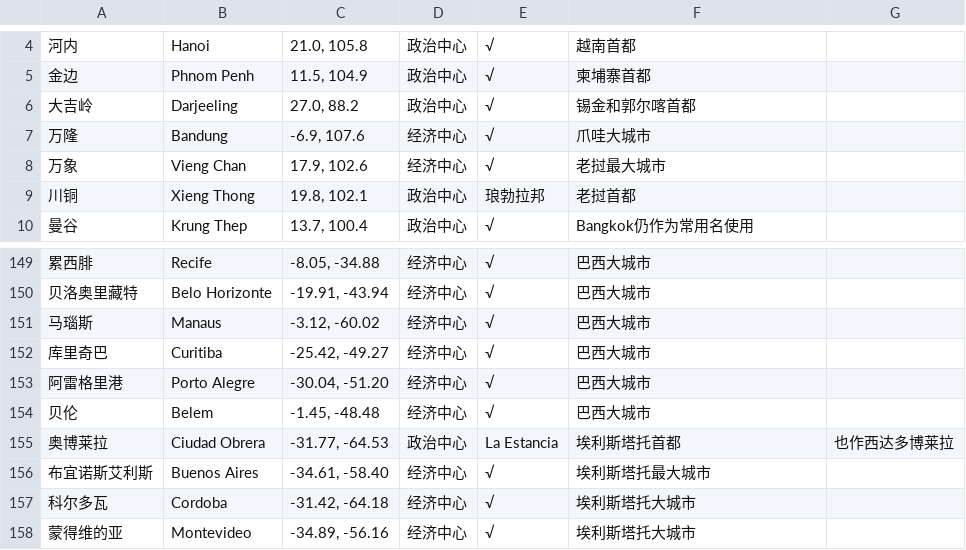
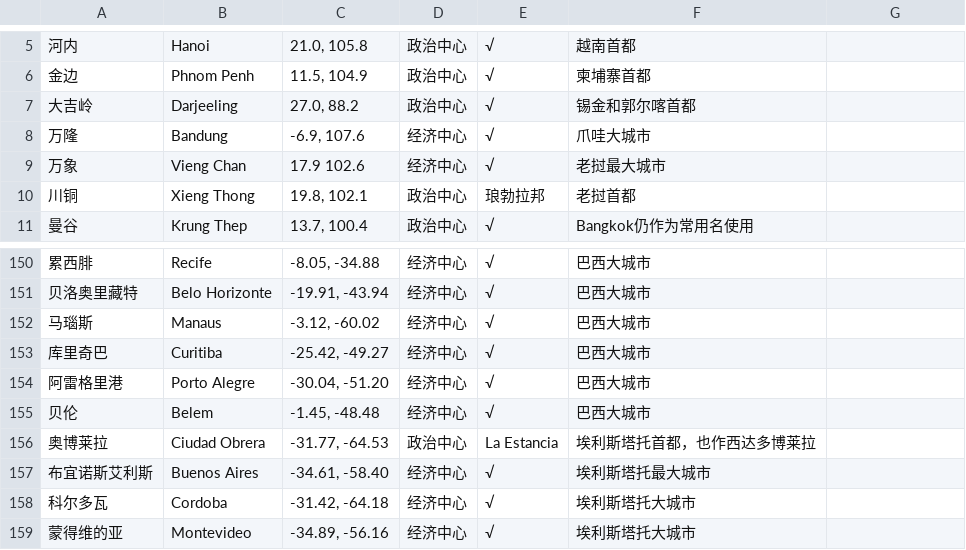
Before and after one commit to 23shiji/earth-map, a CSV file: map/locations/cities.csv, drawn as a sheet; only a part is shown, gaps mark what is left out; the diff covers the shown part only.

```diff
--- a/map/locations/cities.csv
+++ b/map/locations/cities.csv
@@ -7,3 +8,3 @@
 万隆,Bandung,"-6.9, 107.6",经济中心,√,爪哇大城市
-万象,Vieng Chan,"17.9, 102.6",经济中心,√,老挝最大城市
+万象,Vieng Chan,17.9 102.6,经济中心,√,老挝最大城市
 川铜,Xieng Thong,"19.8, 102.1",政治中心,琅勃拉邦,老挝首都
@@ -154,3 +155,3 @@
 贝伦,Belem,"-1.45, -48.48",经济中心,√,巴西大城市
-奥博莱拉,Ciudad Obrera,"-31.77, -64.53",政治中心,La Estancia,埃利斯塔托首都,也作西达多博莱拉
+奥博莱拉,Ciudad Obrera,"-31.77, -64.53",政治中心,La Estancia,埃利斯塔托首都，也作西达多博莱拉
 布宜诺斯艾利斯,Buenos Aires,"-34.61, -58.40",经济中心,√,埃利斯塔托最大城市
```
Also changed, not shown: 19 added rows and 23 edited cells elsewhere in this file, 33 other files.
